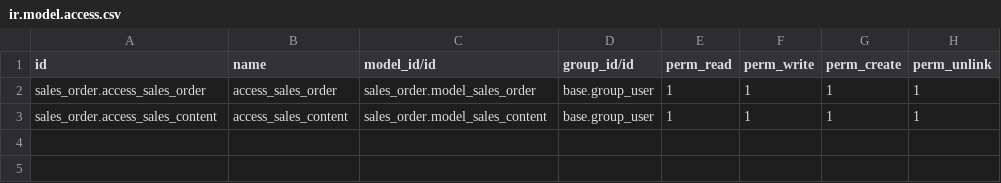
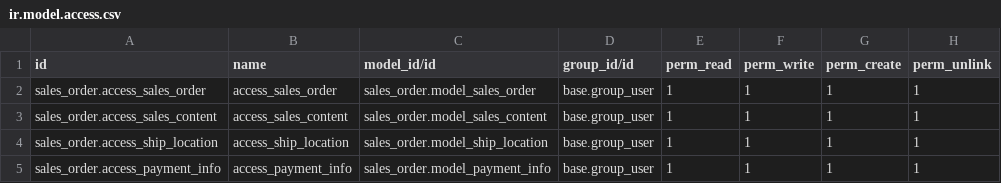
Before and after one commit to WilliWidjaya/odoo18-sales-order, a CSV file: security/ir.model.access.csv, drawn as a sheet; the diff names each change by its address in the sheet, - before the commit and + after, or states it on an @@ line.

Commit message:
sales order form progress

```diff
--- a/security/ir.model.access.csv
+++ b/security/ir.model.access.csv
+row 4: sales_order.access_ship_location | access_ship_location | sales_order.model_ship_location | base.group_user | 1 | 1 | 1 | 1
+row 5: sales_order.access_payment_info | access_payment_info | sales_order.model_payment_info | base.group_user | 1 | 1 | 1 | 1
```
Also changed, not shown: 6 other files.
